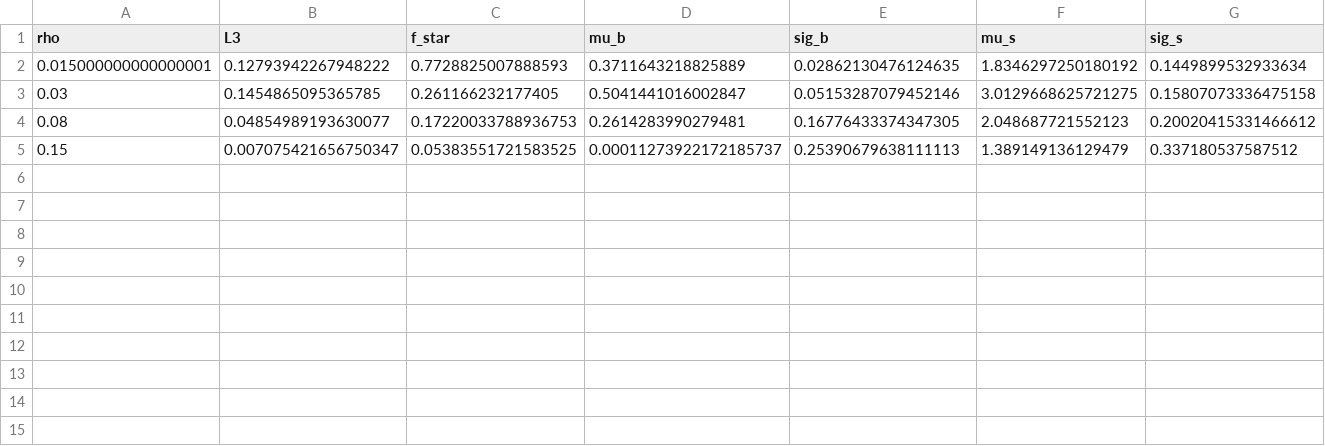
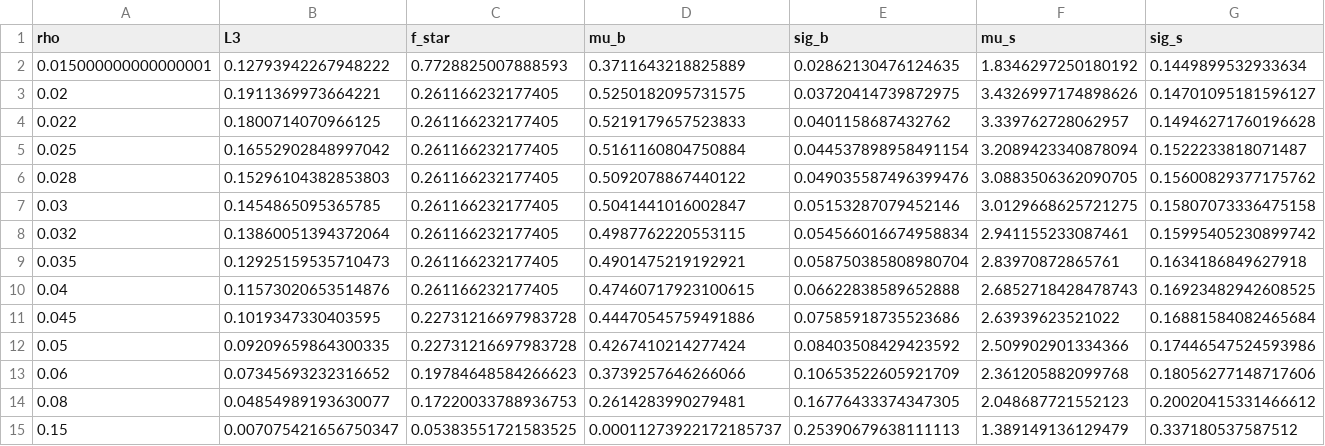
Before and after one commit to theideasmith/FCNX-Ensembling, a CSV file: milestones/fcn2_erf_hidden_kernel/action_h0_activation_plots/PureCubicChiN/mode_laplace_scfrac_fine/summary_fine.csv, drawn as a sheet; only a part is shown; rows hold the shown columns only; the diff names each change by its address in the sheet, - before the commit and + after, or states it on an @@ line.

Commit message:
Fine matrix-continuum L3 scan: no bump around ρ=0.03.
15-point multiwell χ=N --rho-deep on the same grid as the mode-Laplace
probe; L3 strictly monotonic. Plot prioritizes continuum over specialist
mode-Laplace (whose old 4-pt dip was the ρ=0.015 f*≈0.77 artifact).

```diff
--- a/milestones/fcn2_erf_hidden_kernel/action_h0_activation_plots/PureCubicChiN/mode_laplace_scfrac_fine/summary_fine.csv
+++ b/milestones/fcn2_erf_hidden_kernel/action_h0_activation_plots/PureCubicChiN/mode_laplace_scfrac_fine/summary_fine.csv
+row 3: 0.02 | 0.1911369973664221 | 0.261166232177405 | 0.5250182095731575 | 0.03720414739872975 | 3.4326997174898626 | 0.14701095181596127
+row 4: 0.022 | 0.1800714070966125 | 0.261166232177405 | 0.5219179657523833 | 0.0401158687432762 | 3.339762728062957 | 0.14946271760196628
+row 5: 0.025 | 0.16552902848997042 | 0.261166232177405 | 0.5161160804750884 | 0.044537898958491154 | 3.2089423340878094 | 0.1522233818071487
+row 6: 0.028 | 0.15296104382853803 | 0.261166232177405 | 0.5092078867440122 | 0.049035587496399476 | 3.0883506362090705 | 0.15600829377175762
+row 8: 0.032 | 0.13860051394372064 | 0.261166232177405 | 0.4987762220553115 | 0.054566016674958834 | 2.941155233087461 | 0.15995405230899742
+row 9: 0.035 | 0.12925159535710473 | 0.261166232177405 | 0.4901475219192921 | 0.058750385808980704 | 2.83970872865761 | 0.1634186849627918
+row 10: 0.04 | 0.11573020653514876 | 0.261166232177405 | 0.47460717923100615 | 0.06622838589652888 | 2.6852718428478743 | 0.16923482942608525
+row 11: 0.045 | 0.1019347330403595 | 0.22731216697983728 | 0.44470545759491886 | 0.07585918735523686 | 2.63939623521022 | 0.16881584082465684
+row 12: 0.05 | 0.09209659864300335 | 0.22731216697983728 | 0.4267410214277424 | 0.08403508429423592 | 2.509902901334366 | 0.17446547524593986
+row 13: 0.06 | 0.07345693232316652 | 0.19784648584266623 | 0.3739257646266066 | 0.10653522605921709 | 2.361205882099768 | 0.18056277148717606
```
Also changed, not shown: 4 other files.
